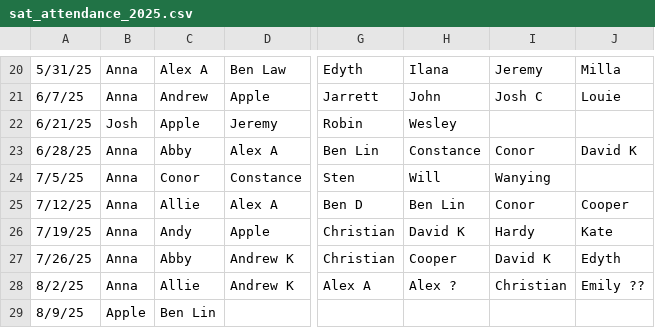
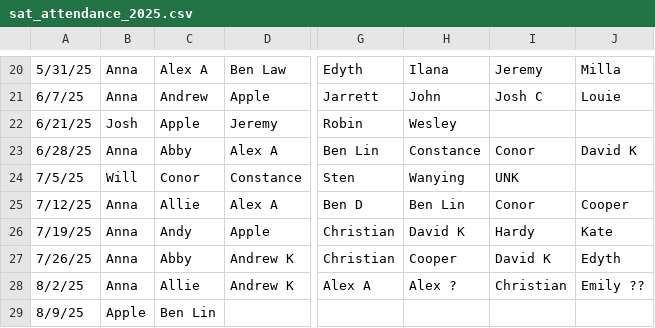
Before and after one commit to annabhe/tbd_stats, a CSV file: sat_attendance_2025.csv, drawn as a sheet; only a part is shown, gaps mark what is left out; the diff names each change by its address in the sheet, - before the commit and + after, or states it on an @@ line.

```diff
--- a/sat_attendance_2025.csv
+++ b/sat_attendance_2025.csv
-B24: Anna
+B24: Will
-H24: Will
+H24: Wanying
-I24: Wanying
+I24: UNK
```
Also changed, not shown: tbd_stats_2025.csv, 23 other files.
